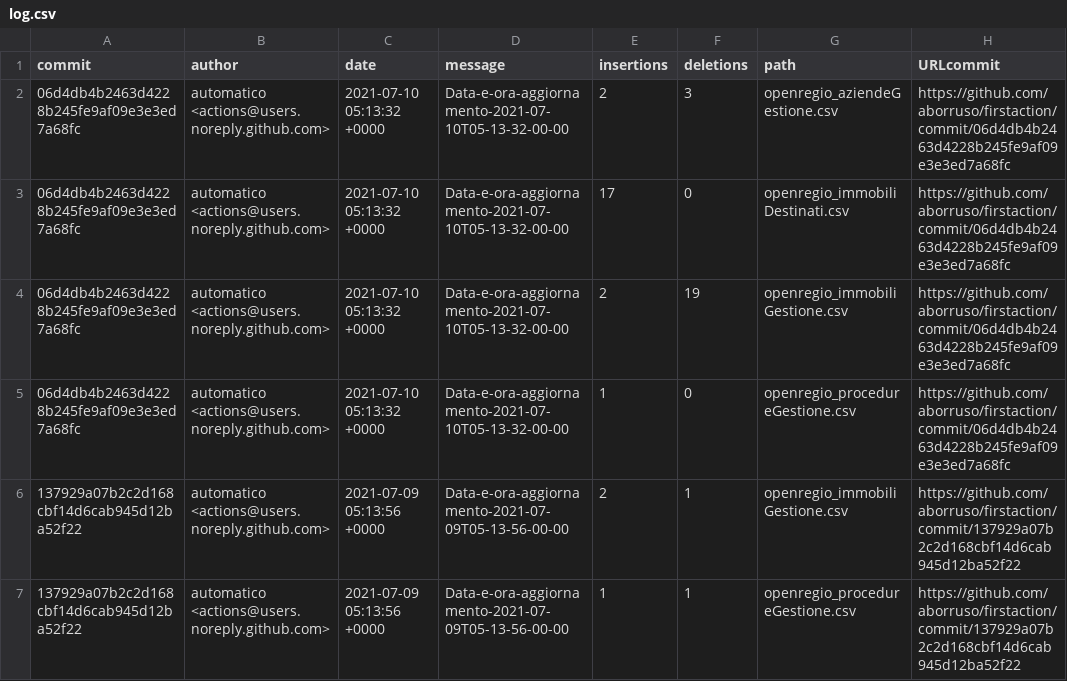
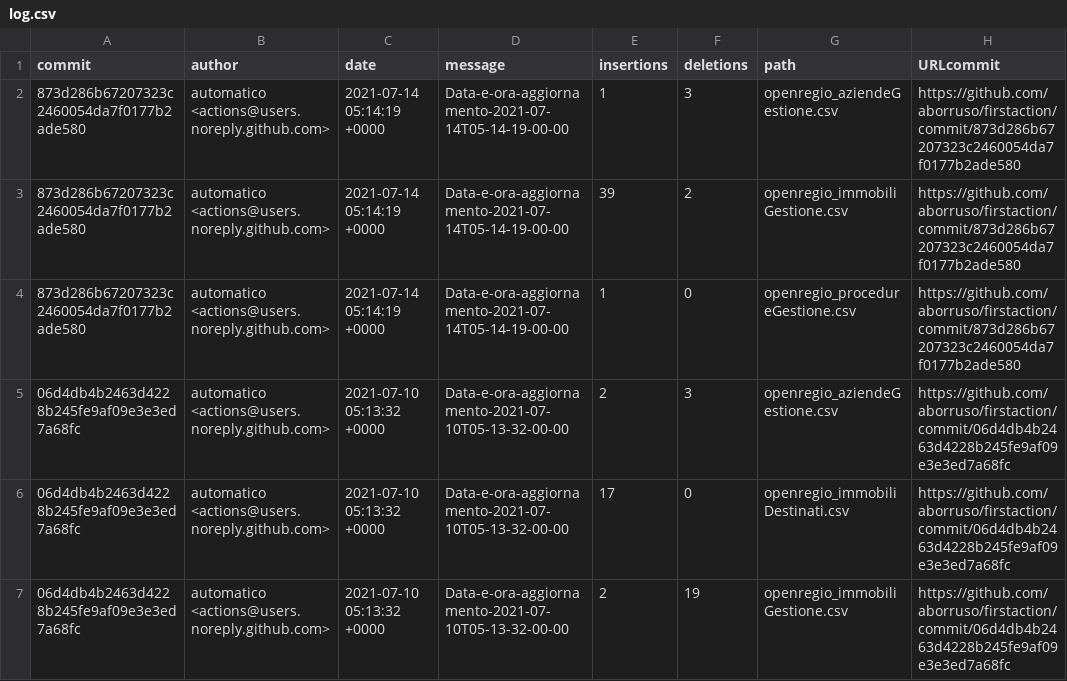
Before and after one commit to aborruso/firstaction, a CSV file: processing/log.csv, drawn as a sheet; only a part is shown; the shorter side is filled out with more unchanged rows; the diff names each change by its address in the sheet, - before the commit and + after, or states it on an @@ line.

```diff
--- a/processing/log.csv
+++ b/processing/log.csv
+row 2: 873d286b67207323c2460054da7f0177b2ade580 | automatico <actions@users.noreply.github.com> | 2021-07-14 05:14:19 +0000 | Data-e-ora-aggiornamento-2021-07-14T05-14-19-00-00 | 1 | 3 | openregio_aziendeGestione.csv | https://github.com/aborruso/firstaction/commit/873d286b67207323c2460054da7f0177b2ade580
+row 3: 873d286b67207323c2460054da7f0177b2ade580 | automatico <actions@users.noreply.github.com> | 2021-07-14 05:14:19 +0000 | Data-e-ora-aggiornamento-2021-07-14T05-14-19-00-00 | 39 | 2 | openregio_immobiliGestione.csv | https://github.com/aborruso/firstaction/commit/873d286b67207323c2460054da7f0177b2ade580
+row 4: 873d286b67207323c2460054da7f0177b2ade580 | automatico <actions@users.noreply.github.com> | 2021-07-14 05:14:19 +0000 | Data-e-ora-aggiornamento-2021-07-14T05-14-19-00-00 | 1 | 0 | openregio_procedureGestione.csv | https://github.com/aborruso/firstaction/commit/873d286b67207323c2460054da7f0177b2ade580
```
